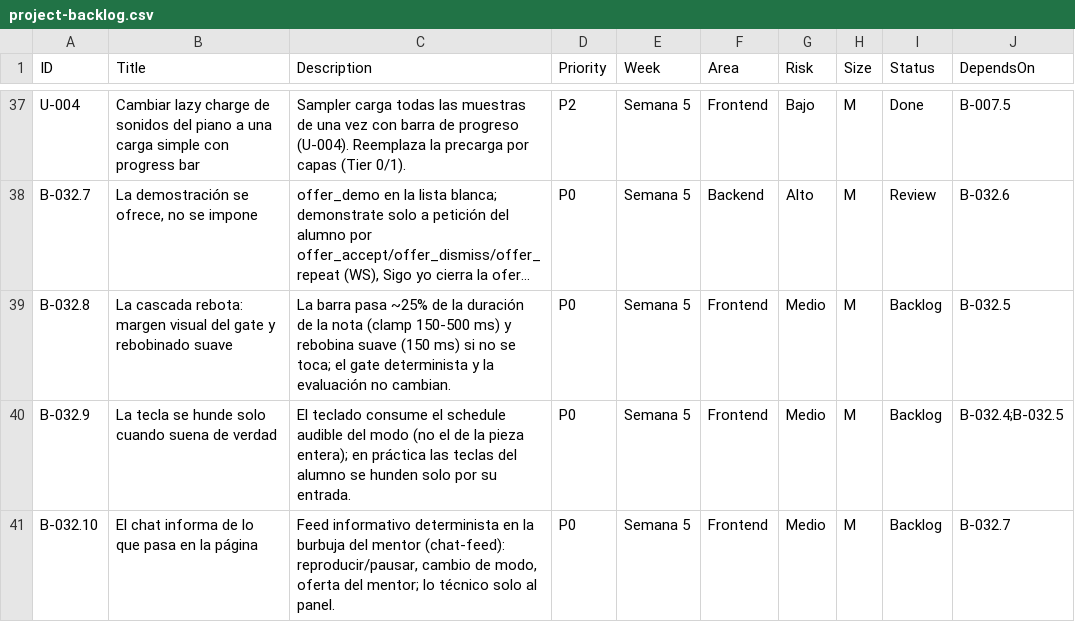
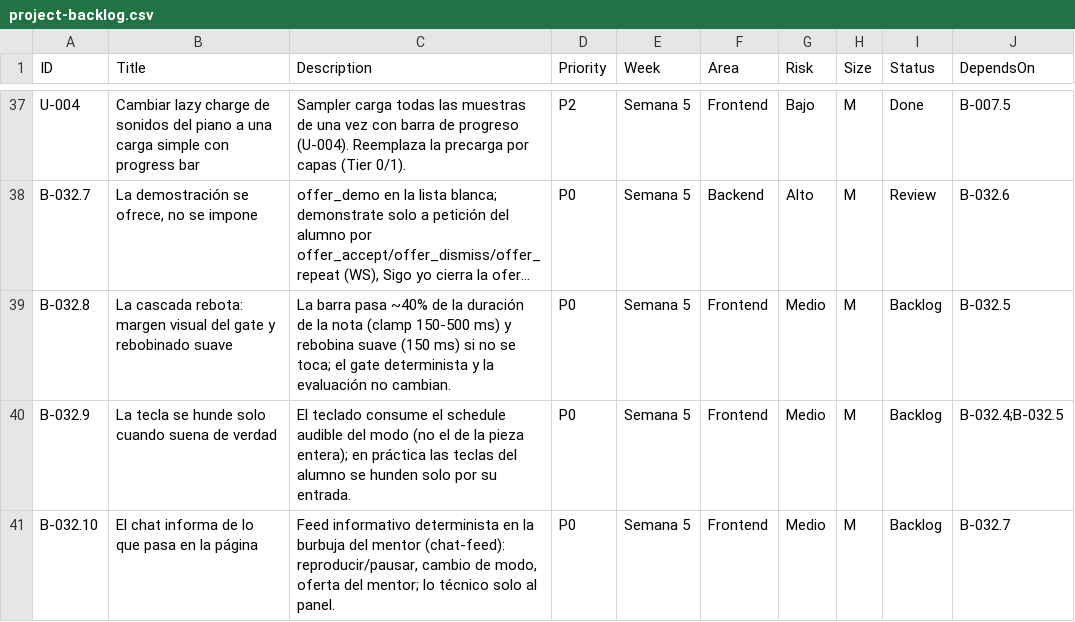
Before and after one commit to andrupax94/PianoMentor-IA, a CSV file: .github_projects/project-backlog.csv, drawn as a sheet; only a part is shown, gaps mark what is left out; long unchanged cells end in …; the diff names each change by its address in the sheet, - before the commit and + after, or states it on an @@ line.

```diff
--- a/.github_projects/project-backlog.csv
+++ b/.github_projects/project-backlog.csv
-C39 (Description): …barra pasa ~25% de la…
+C39 (Description): …barra pasa ~40% de la…
```
Also changed, not shown: docs/architecture/files.csv, 6 other files.
